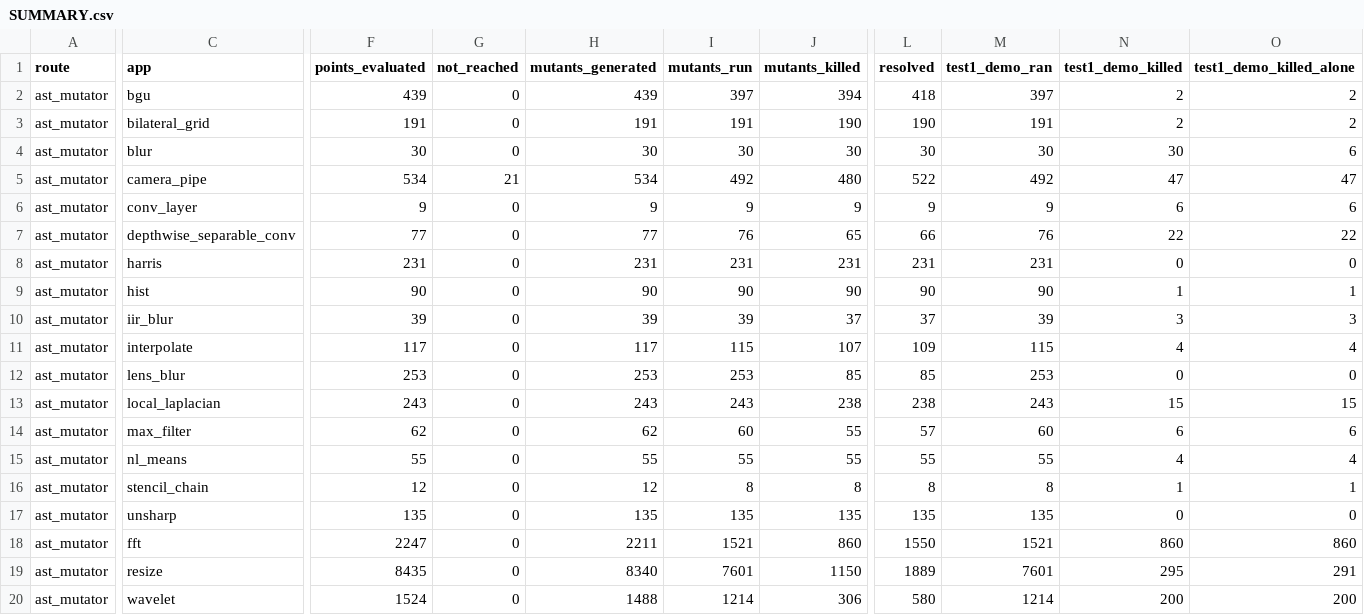
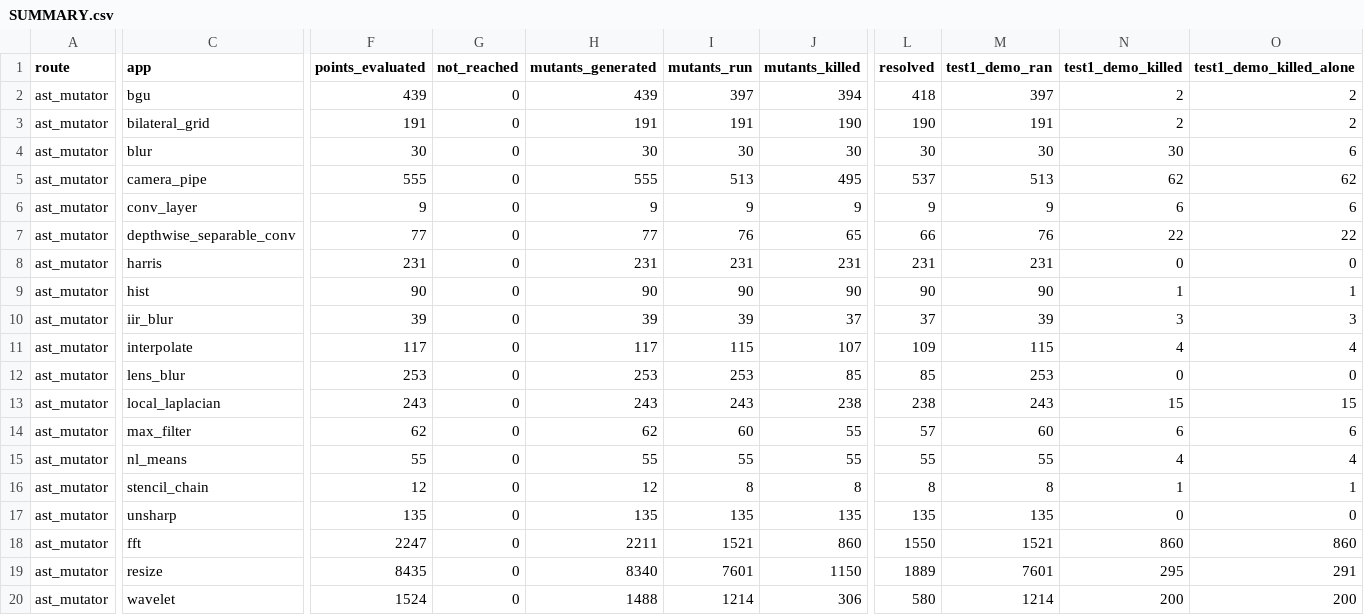
Before and after one commit to ardier/Halide-mutation, a CSV file: mutation/ast-generator-route/results/SUMMARY.csv, drawn as a sheet; only a part is shown, gaps mark what is left out; the diff covers the shown part only; the diff names each change by its address in the sheet, - before the commit and + after, or states it on an @@ line.

Commit message:
mutation: incremental snapshot
Committed automatically as results land, so nothing sits only on
/mnt/scratch1. Sweeps still running: 0.

Per app (M = points identified at emit time, from the run log,
not from the rows written, so a PARTIAL is reported as partial
rather than as a smaller complete run):

  bgu                      generator   COMPLETE  439 of 439 evaluated, 397 run, 394 killed, 24 equivalent
  bilateral_grid           generator   COMPLETE  191 of 191 evaluated, 191 run, 190 killed, 0 equivalent
  blur                     generator   COMPLETE  30 of 30 evaluated, 30 run, 30 killed, 0 equivalent
  camera_pipe              generator   COMPLETE  555 of 555 evaluated, 513 run, 495 killed, 42 equivalent
  conv_layer               generator   COMPLETE  9 of 9 evaluated, 9 run, 9 killed, 0 equivalent
  depthwise_separable_conv generator   COMPLETE  77 of 77 evaluated, 76 run, 65 killed, 1 equivalent
  harris                   generator   COMPLETE  231 of 231 evaluated, 231 run, 231 killed, 0 equivalent
  hist                     generator   COMPLETE  90 of 90 evaluated, 90 run, 90 killed, 0 equivalent
  iir_blur                 generator   COMPLETE  39 of 39 evaluated, 39 run, 37 killed, 0 equivalent
  interpolate              generator   COMPLETE  117 of 117 evaluated, 115 run, 107 killed, 2 equivalent
  lens_blur                generator   COMPLETE  253 of 253 evaluated, 253 run, 85 killed, 0 equivalent
  local_laplacian          generator   COMPLETE  243 of 243 evaluated, 243 run, 238 killed, 0 equivalent
  max_filter               generator   COMPLETE  62 of 62 evaluated, 60 run, 55 killed, 2 equivalent
  nl_means                 generator   COMPLETE  55 of 55 evaluated, 55 run, 55 killed, 0 equivalent
  stencil_chain            generator   COMPLETE  12 of 12 evaluated, 8 run, 8 killed, 0 equivalent
  unsharp                  generator   COMPLETE  135 of 135 evaluated, 135 run, 135 killed, 0 equivalent
  fft                      emitted C++ COMPLETE  2247 of 2247 evaluated, 1521 run, 860 killed, 690 equivalent
  resize                   emitted C++ COMPLETE  8435 of 8435 evaluated, 7601 run, 1150 killed, 739 equivalent
  wavelet                  emitted C++ COMPLETE  1524 of 1524 evaluated, 1214 run, 306 killed, 274 equivalent

  TOTAL  14744 of 14744 points evaluated, 12781 run, 4540 killed, 1774 proven equivalent

```diff
--- a/mutation/ast-generator-route/results/SUMMARY.csv
+++ b/mutation/ast-generator-route/results/SUMMARY.csv
-F5 (points_evaluated): 534
+F5 (points_evaluated): 555
-G5 (not_reached): 21
+G5 (not_reached): 0
-H5 (mutants_generated): 534
+H5 (mutants_generated): 555
-I5 (mutants_run): 492
+I5 (mutants_run): 513
-J5 (mutants_killed): 480
+J5 (mutants_killed): 495
-L5 (resolved): 522
+L5 (resolved): 537
-M5 (test1_demo_ran): 492
+M5 (test1_demo_ran): 513
-N5 (test1_demo_killed): 47
+N5 (test1_demo_killed): 62
-O5 (test1_demo_killed_alone): 47
+O5 (test1_demo_killed_alone): 62
```
Also changed, not shown: 2 edited cells elsewhere in this file, 3 other files.
